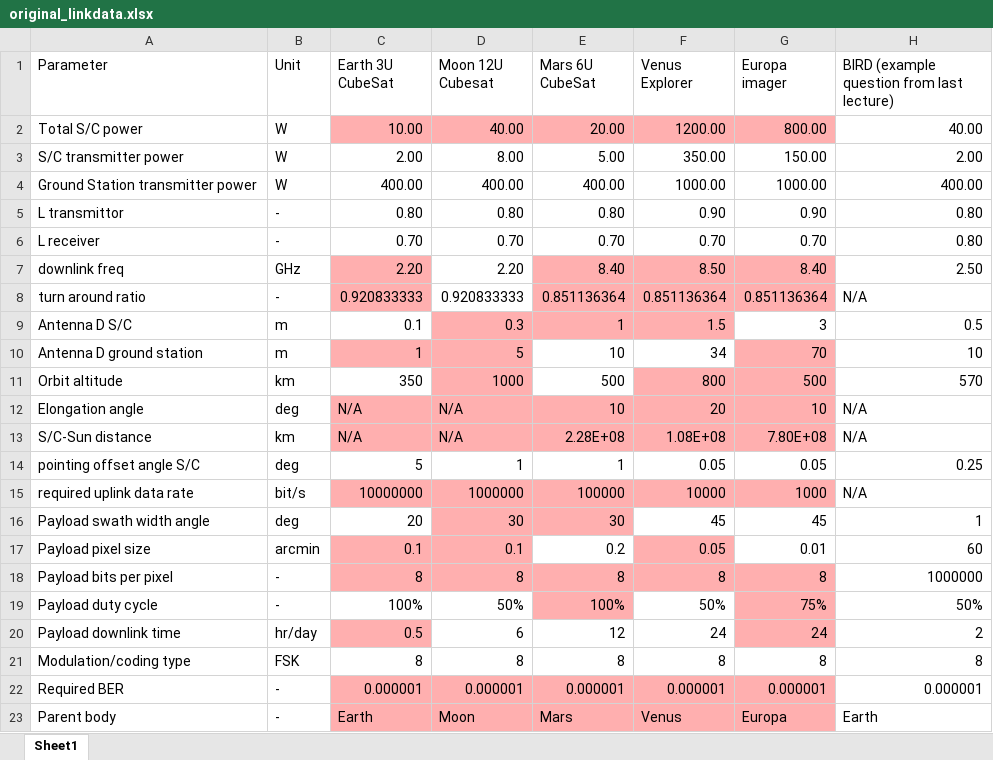
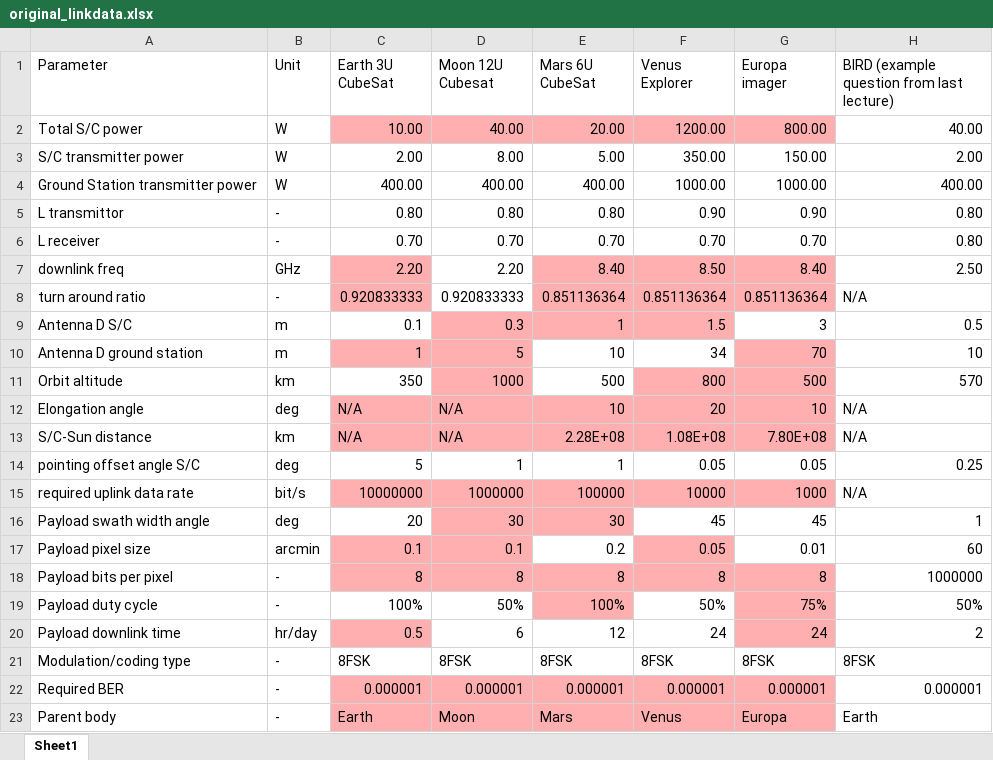
Before and after one commit to 4ndries/ADSEE-2-Group-Assignment-for-Spacecraft-and-Aircraft, an Excel workbook: Spacecraft/original_linkdata.xlsx, sheet Sheet1, drawn as a sheet; values as stored, in another font and other column widths than the file's, no borders; the diff names each change by its address in the sheet, - before the commit and + after, or states it on an @@ line.

```diff
--- a/Spacecraft/original_linkdata.xlsx (sheet Sheet1)
+++ b/Spacecraft/original_linkdata.xlsx (sheet Sheet1)
-B21 (Unit): FSK
+B21 (Unit): -
-C21 (Earth 3U CubeSat): 8
+C21 (Earth 3U CubeSat): 8FSK
-D21 (Moon 12U Cubesat): 8
+D21 (Moon 12U Cubesat): 8FSK
-E21 (Mars 6U CubeSat): 8
+E21 (Mars 6U CubeSat): 8FSK
-F21 (Venus Explorer): 8
+F21 (Venus Explorer): 8FSK
-G21 (Europa imager): 8
+G21 (Europa imager): 8FSK
-H21: 8
+H21: 8FSK
```
Also changed, not shown: Spacecraft/linkdata.xlsx.
